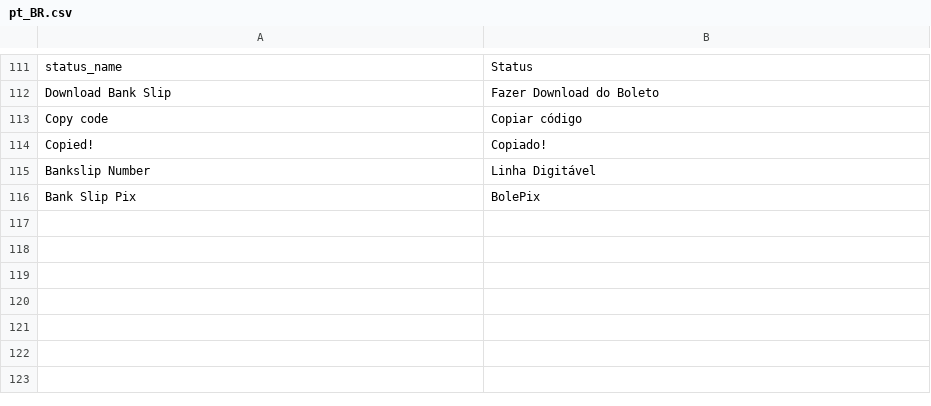
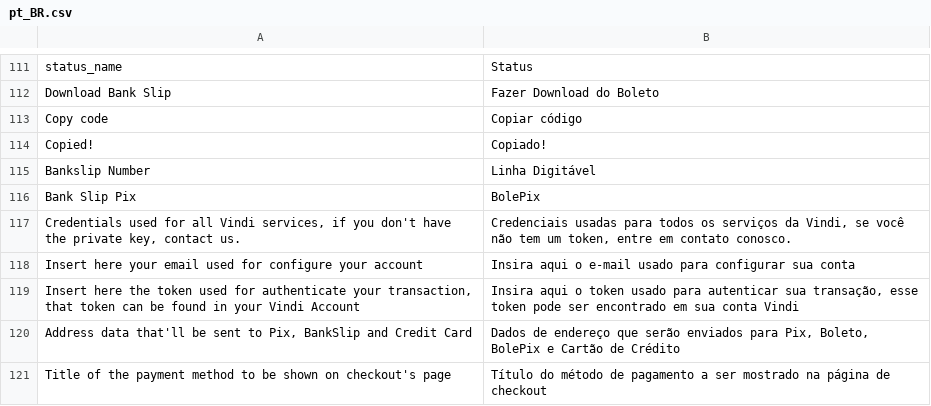
Before and after one commit to vindi/magento2-payments, a CSV file: i18n/pt_BR.csv, drawn as a sheet; only a part is shown, gaps mark what is left out; the diff names each change by its address in the sheet, - before the commit and + after, or states it on an @@ line.

```diff
--- a/i18n/pt_BR.csv
+++ b/i18n/pt_BR.csv
+row 117: Credentials used for all Vindi services, if you don't have the private key, contact us. | Credenciais usadas para todos os serviços da Vindi, se você não tem um token, entre em contato conosco.
+row 118: Insert here your email used for configure your account | Insira aqui o e-mail usado para configurar sua conta
+row 119: Insert here the token used for authenticate your transaction, that token can be found in your Vindi Account | Insira aqui o token usado para autenticar sua transação, esse token pode ser encontrado em sua conta Vindi
+row 120: Address data that'll be sent to Pix, BankSlip and Credit Card | Dados de endereço que serão enviados para Pix, Boleto, BolePix e Cartão de Crédito
+row 121: Title of the payment method to be shown on checkout's page | Título do método de pagamento a ser mostrado na página de checkout
```
Also changed, not shown: i18n/en_US.csv, 1 other file.
